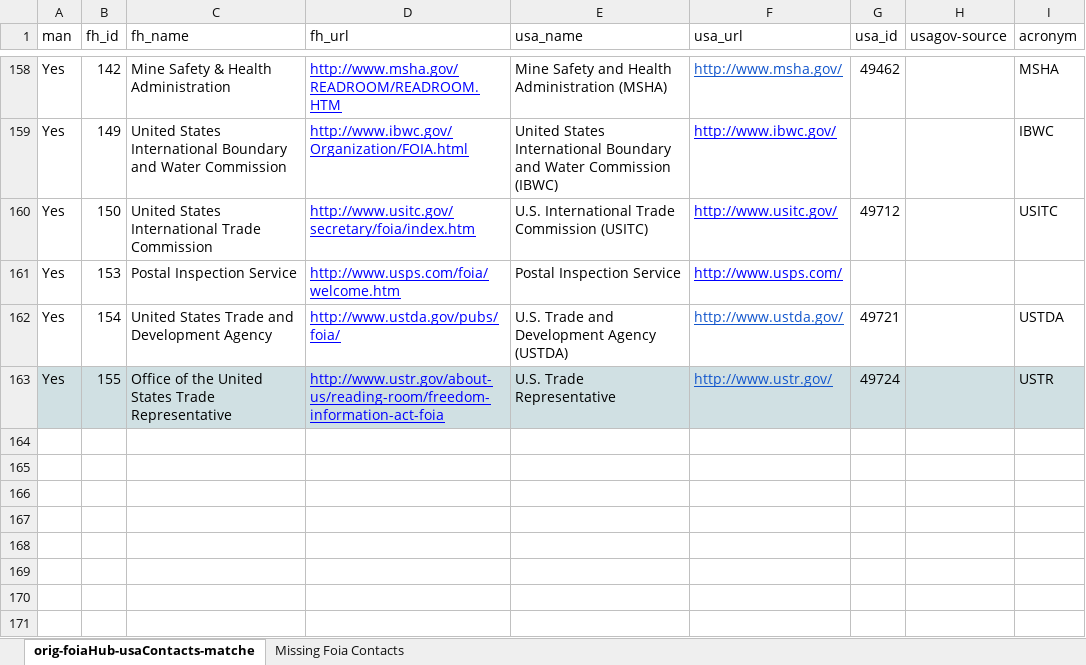
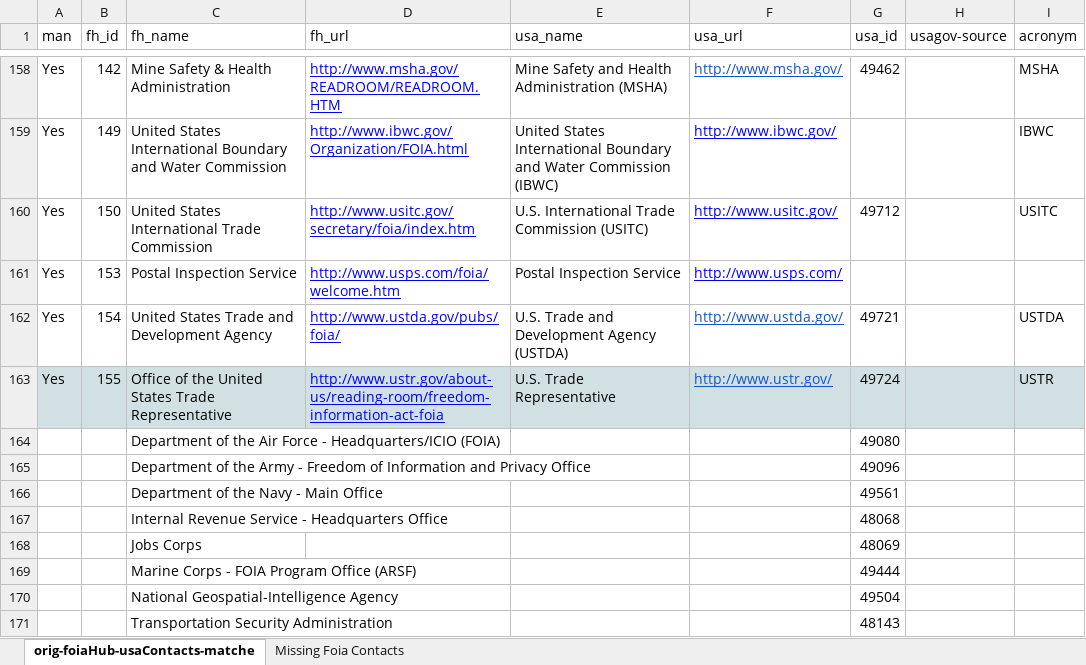
Before and after one commit to 18F/2015-foia, an Excel workbook: contacts/layering_data/foiaHub-usaContacts-matches.xlsx, sheet orig-foiaHub-usaContacts-matche, drawn as a sheet; only a part is shown, gaps mark what is left out; values as stored, in another font and other column widths than the file's, no borders; charts and pictures not drawn; the diff names each change by its address in the sheet, - before the commit and + after, or states it on an @@ line.

```diff
--- a/contacts/layering_data/foiaHub-usaContacts-matches.xlsx (sheet orig-foiaHub-usaContacts-matche)
+++ b/contacts/layering_data/foiaHub-usaContacts-matches.xlsx (sheet orig-foiaHub-usaContacts-matche)
+row 164:  |  | Department of the Air Force - Headquarters/ICIO (FOIA) |  |  |  | 49080
+row 165:  |  | Department of the Army - Freedom of Information and Privacy Office |  |  |  | 49096
+row 166:  |  | Department of the Navy - Main Office |  |  |  | 49561
+row 167:  |  | Internal Revenue Service - Headquarters Office |  |  |  | 48068
+row 168:  |  | Jobs Corps |  |  |  | 48069
+row 169:  |  | Marine Corps - FOIA Program Office (ARSF) |  |  |  | 49444
+row 170:  |  | National Geospatial-Intelligence Agency |  |  |  | 49504
+row 171:  |  | Transportation Security Administration |  |  |  | 48143
```
Also changed, not shown: 5 other files.
